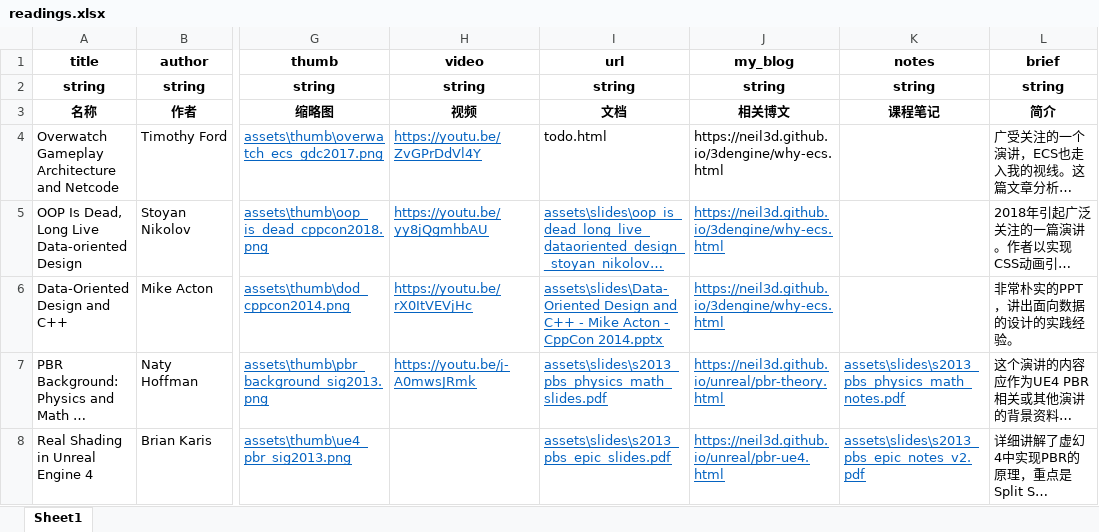
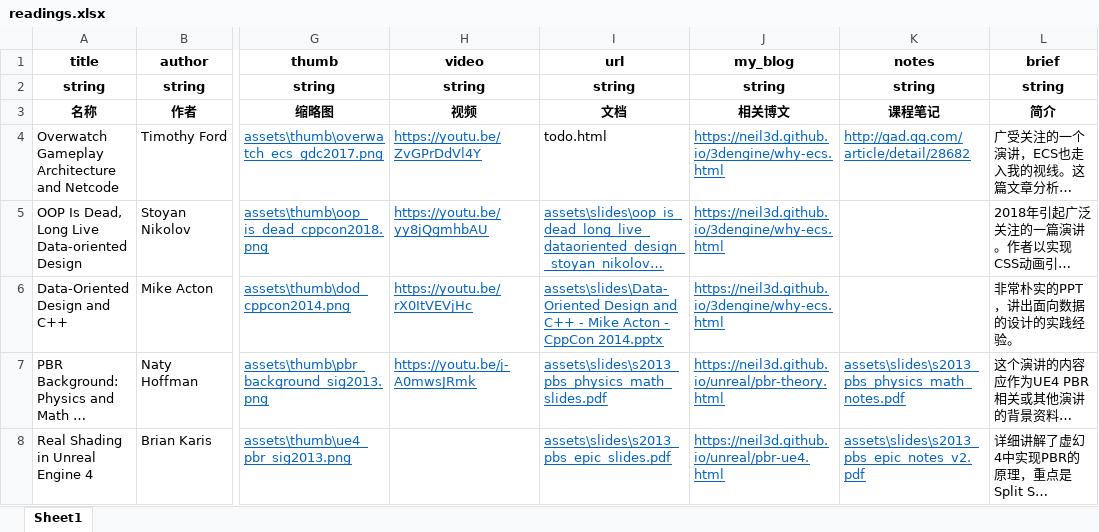
Before and after one commit to neil3d/neil3d.github.io, an Excel workbook: reading/readings.xlsx, sheet Sheet1, drawn as a sheet; only a part is shown, gaps mark what is left out; long unchanged cells end in …; values as stored, in another font and other column widths than the file's, no borders; table styles not drawn; the diff names each change by its address in the sheet, - before the commit and + after, or states it on an @@ line.

Commit message:
add ecs note link

```diff
--- a/reading/readings.xlsx (sheet Sheet1)
+++ b/reading/readings.xlsx (sheet Sheet1)
@@ J4 underline: off → on, text colour: black → #0563C1 @@
-K4 (notes): (empty)
+K4 (notes): http://gad.qq.com/article/detail/28682
```
Also changed, not shown: 1 other file.
